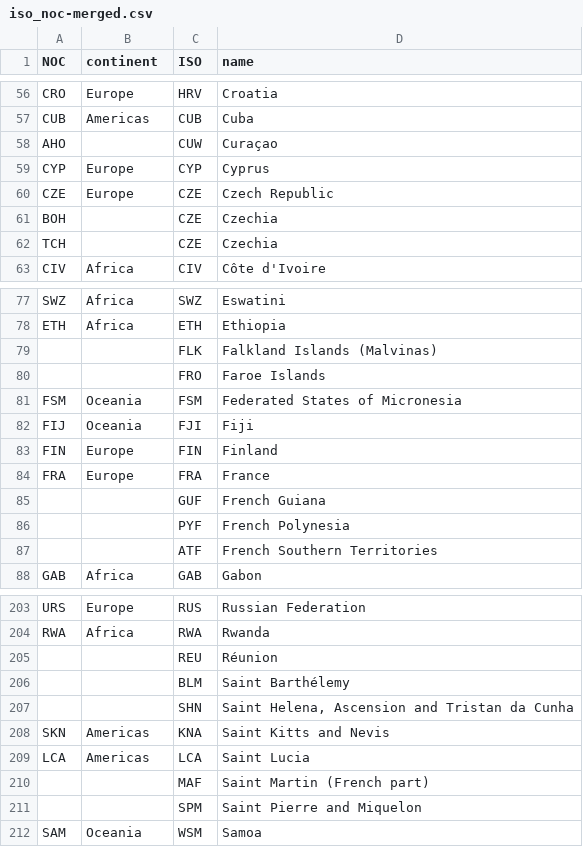
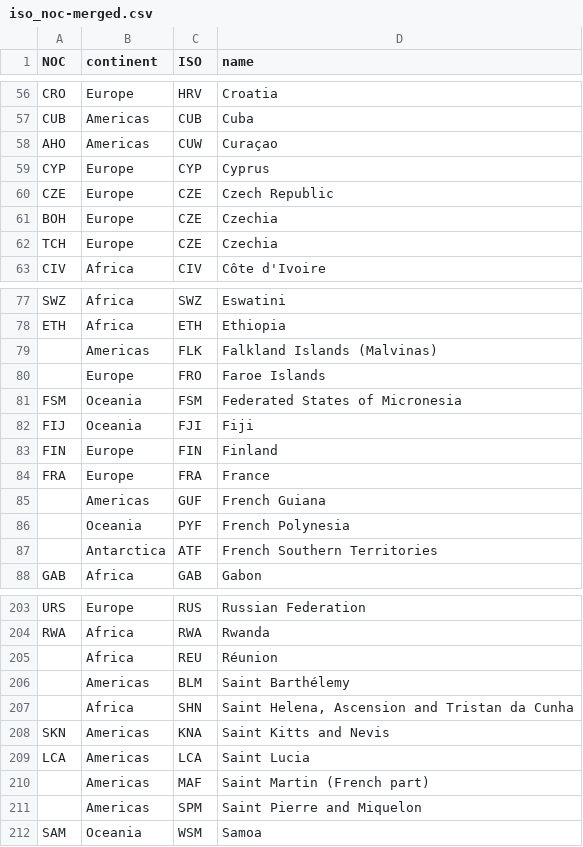
Before and after one commit to agutierrezmorag/olympic-games-datamart, a CSV file: datasets/iso_noc-merged.csv, drawn as a sheet; only a part is shown, gaps mark what is left out; the diff covers the shown part only.

```diff
--- a/datasets/iso_noc-merged.csv
+++ b/datasets/iso_noc-merged.csv
@@ -57,7 +57,7 @@ CRO,Europe,HRV,Croatia
 CUB,Americas,CUB,Cuba
-AHO,,CUW,Curaçao
+AHO,Americas,CUW,Curaçao
 CYP,Europe,CYP,Cyprus
 CZE,Europe,CZE,Czech Republic
-BOH,,CZE,Czechia
-TCH,,CZE,Czechia
+BOH,Europe,CZE,Czechia
+TCH,Europe,CZE,Czechia
 CIV,Africa,CIV,Côte d'Ivoire
@@ -78,4 +78,4 @@ SWZ,Africa,SWZ,Eswatini
 ETH,Africa,ETH,Ethiopia
-,,FLK,Falkland Islands (Malvinas)
-,,FRO,Faroe Islands
+,Americas,FLK,Falkland Islands (Malvinas)
+,Europe,FRO,Faroe Islands
 FSM,Oceania,FSM,Federated States of Micronesia
@@ -84,5 +84,5 @@ FIN,Europe,FIN,Finland
 FRA,Europe,FRA,France
-,,GUF,French Guiana
-,,PYF,French Polynesia
-,,ATF,French Southern Territories
+,Americas,GUF,French Guiana
+,Oceania,PYF,French Polynesia
+,Antarctica,ATF,French Southern Territories
 GAB,Africa,GAB,Gabon
@@ -204,9 +204,9 @@ URS,Europe,RUS,Russian Federation
 RWA,Africa,RWA,Rwanda
-,,REU,Réunion
-,,BLM,Saint Barthélemy
-,,SHN,"Saint Helena, Ascension and Tristan da Cunha"
+,Africa,REU,Réunion
+,Americas,BLM,Saint Barthélemy
+,Africa,SHN,"Saint Helena, Ascension and Tristan da Cunha"
 SKN,Americas,KNA,Saint Kitts and Nevis
 LCA,Americas,LCA,Saint Lucia
-,,MAF,Saint Martin (French part)
-,,SPM,Saint Pierre and Miquelon
+,Americas,MAF,Saint Martin (French part)
+,Americas,SPM,Saint Pierre and Miquelon
 SAM,Oceania,WSM,Samoa
```
Also changed, not shown: 37 edited cells elsewhere in this file, 3 other files.
